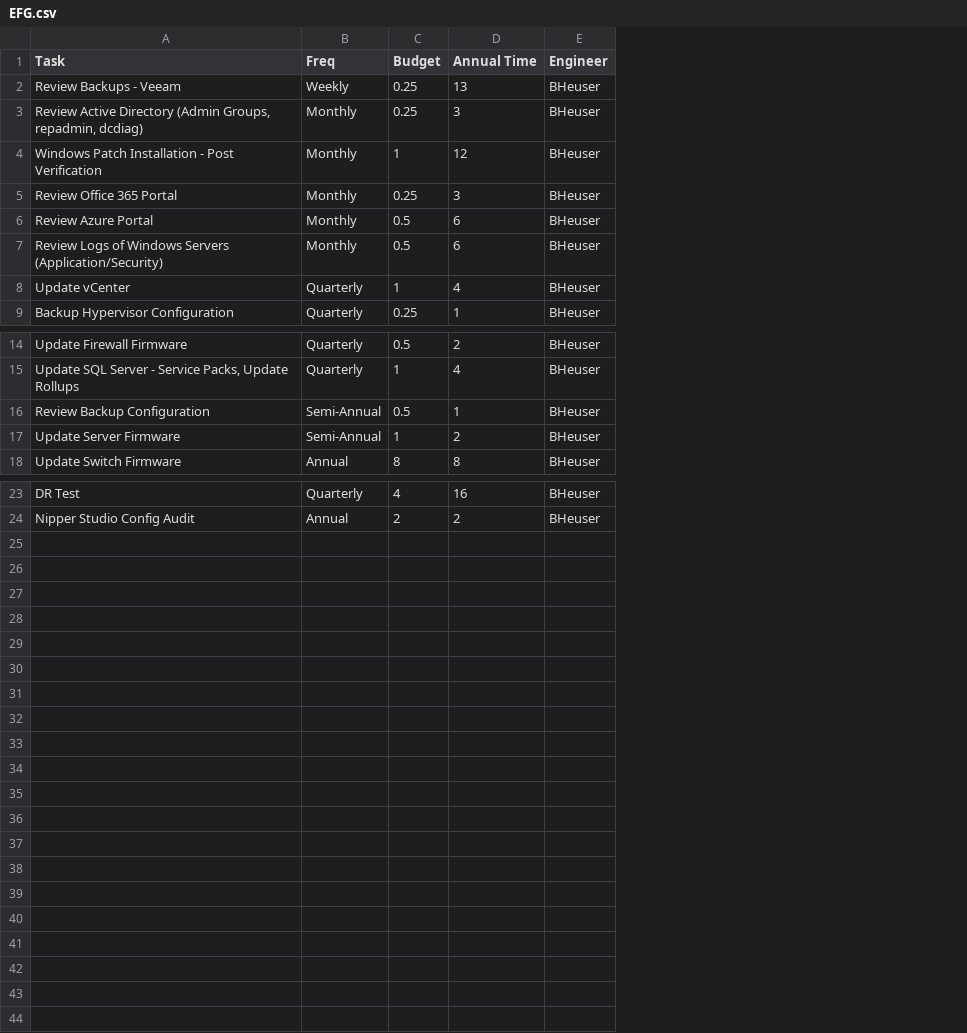
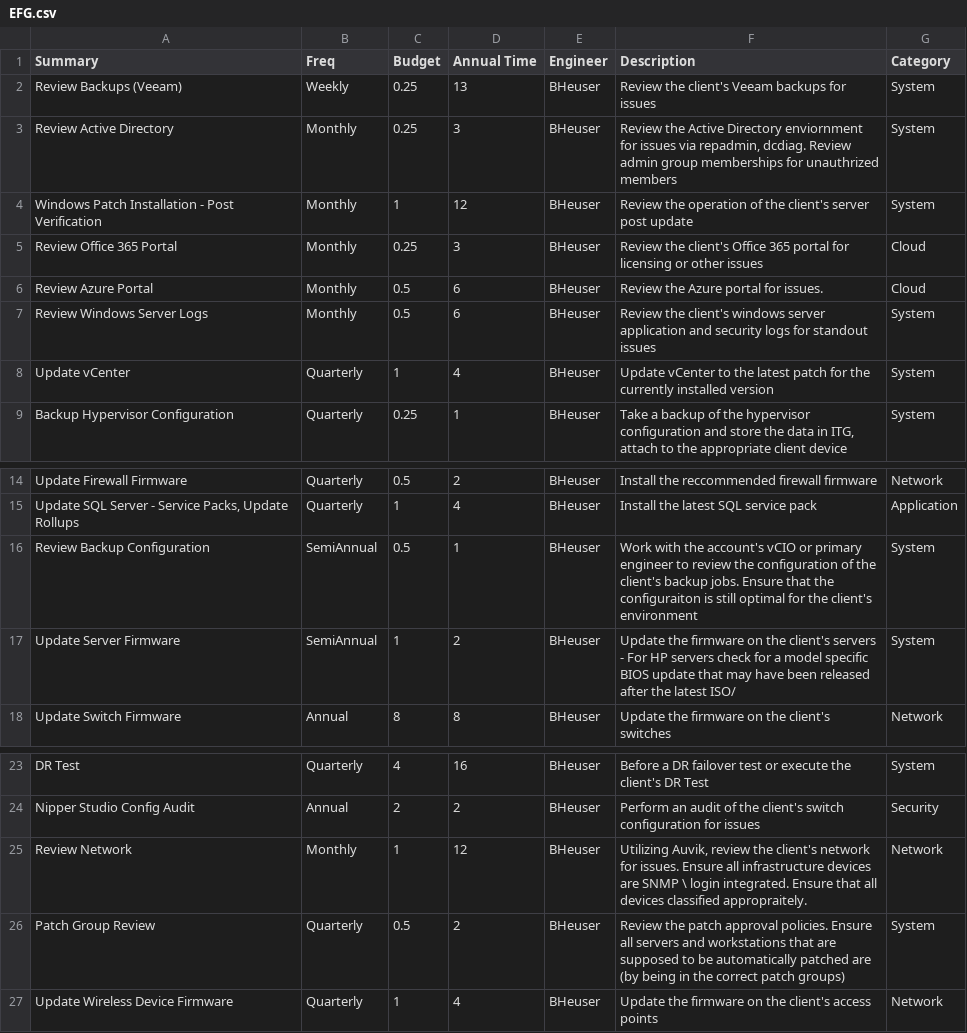
Before and after one commit to SnakeDoctor-312/equ_bpa, a CSV file: Tasks/EFG.csv, drawn as a sheet; only a part is shown, gaps mark what is left out; the diff names each change by its address in the sheet, - before the commit and + after, or states it on an @@ line.

```diff
--- a/Tasks/EFG.csv
+++ b/Tasks/EFG.csv
+column F (Description), rows 2-9: Review the client's Veeam backups for issues | Review the Active Directory enviornment for issues via repadmin, dcdiag. Review admin group memberships for unauthrized members | Review the operation of the client's server post update | Review the client's Office 365 portal for licensing or other issues | Review the Azure portal for issues. | Review the client's windows server application and security logs for standout issues | Update vCenter to the latest patch for the currently installed version | Take a backup of the hypervisor configuration and store the data in ITG, attach to the appropriate client device; rows 14-18: Install the reccommended firewall firmware | Install the latest SQL service pack | Work with the account's vCIO or primary engineer to review the configuration of the client's backup jobs. Ensure that the configuraiton is still optimal for the client's environment | Update the firmware on the client's servers - For HP servers check for a model specific BIOS update that may have been released after the latest ISO/ | Update the firmware on the client's switches; rows 23-24: Before a DR failover test or execute the client's DR Test | Perform an audit of the client's switch configuration for issues
+column G (Category), rows 2-9: System | System | System | Cloud | Cloud | System | System | System; rows 14-18: Network | Application | System | System | Network; rows 23-24: System | Security
-A1: Task
+A1: Summary
-A2 (Summary): Review Backups - Veeam
+A2 (Summary): Review Backups (Veeam)
-A3 (Summary): Review Active Directory (Admin Groups, repadmin, dcdiag)
+A3 (Summary): Review Active Directory
-A7 (Summary): Review Logs of Windows Servers (Application/Security)
+A7 (Summary): Review Windows Server Logs
-B16:B17 (Freq): Semi-Annual
+B16:B17 (Freq): SemiAnnual
+row 25: Review Network | Monthly | 1 | 12 | BHeuser | Utilizing Auvik, review the client's network for issues. Ensure all infrastructure devices are SNMP \ login integrated. Ensure that all devices classified appropraitely. | Network
+row 26: Patch Group Review | Quarterly | 0.5 | 2 | BHeuser | Review the patch approval policies. Ensure all servers and workstations that are supposed to be automatically patched are (by being in the correct patch groups) | System
+row 27: Update Wireless Device Firmware | Quarterly | 1 | 4 | BHeuser | Update the firmware on the client's access points | Network
```
Also changed, not shown: Tasks/AEP.csv, Tasks/BC.csv, 29 other files.
